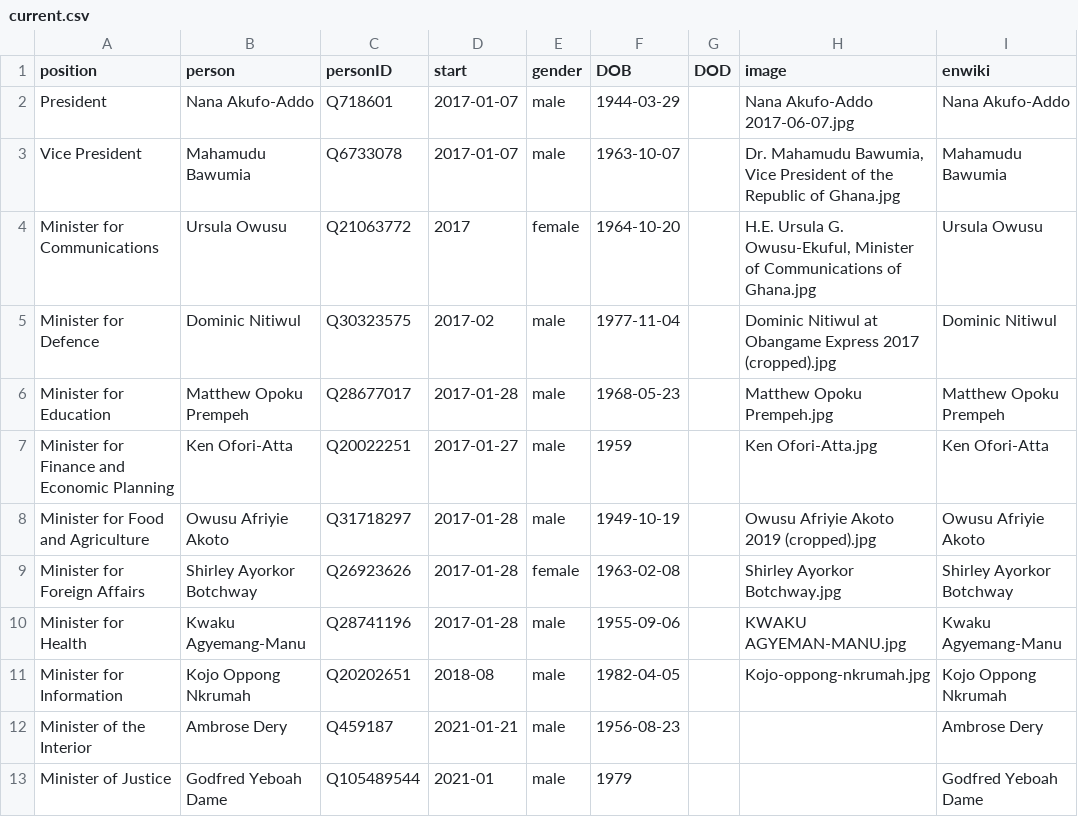
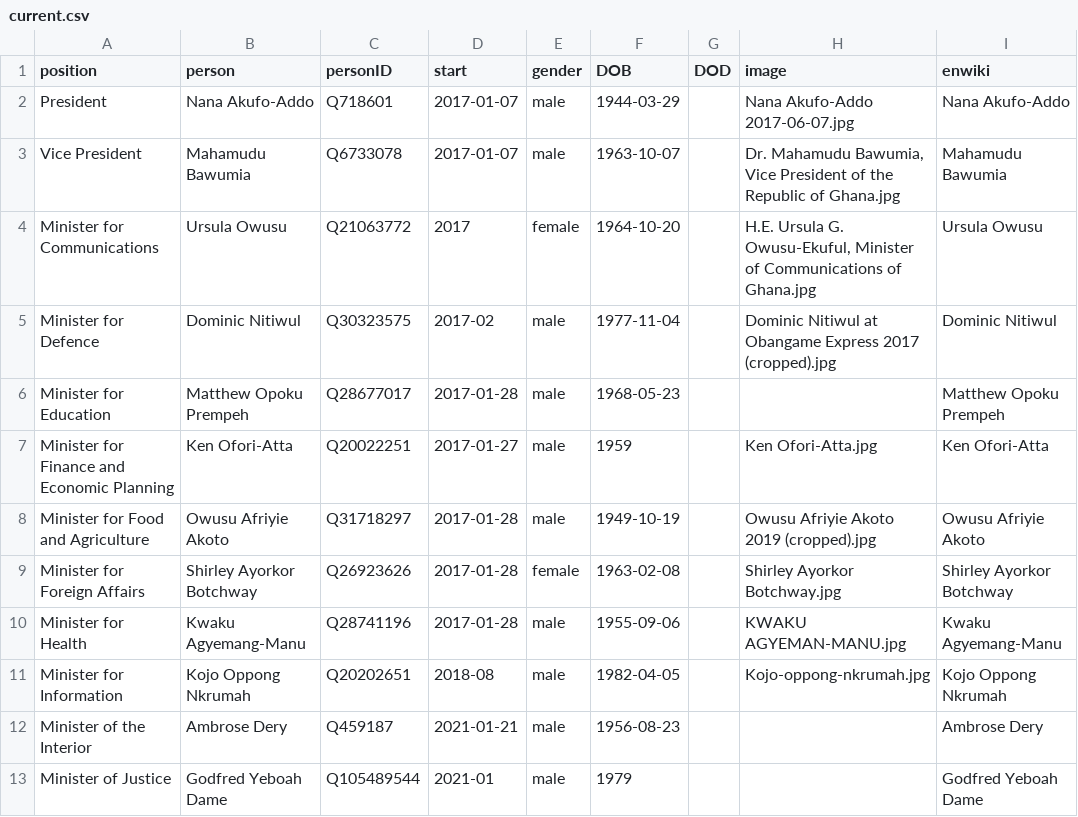
Before and after one commit to every-politician-scrapers/ghana-ministers, a CSV file: html/current.csv, drawn as a sheet; only a part is shown.

```diff
--- a/html/current.csv
+++ b/html/current.csv
@@ -5,3 +5,3 @@ Minister for Communications,Ursula Owusu,Q21063772,2017,female,1964-10-20,,"H.E.
 Minister for Defence,Dominic Nitiwul,Q30323575,2017-02,male,1977-11-04,,Dominic Nitiwul at Obangame Express 2017 (cropped).jpg,Dominic Nitiwul
-Minister for Education,Matthew Opoku Prempeh,Q28677017,2017-01-28,male,1968-05-23,,Matthew Opoku Prempeh.jpg,Matthew Opoku Prempeh
+Minister for Education,Matthew Opoku Prempeh,Q28677017,2017-01-28,male,1968-05-23,,,Matthew Opoku Prempeh
 Minister for Finance and Economic Planning,Ken Ofori-Atta,Q20022251,2017-01-27,male,1959,,Ken Ofori-Atta.jpg,Ken Ofori-Atta
```
Also changed, not shown: html/holders21.csv, html/legislators.csv.
